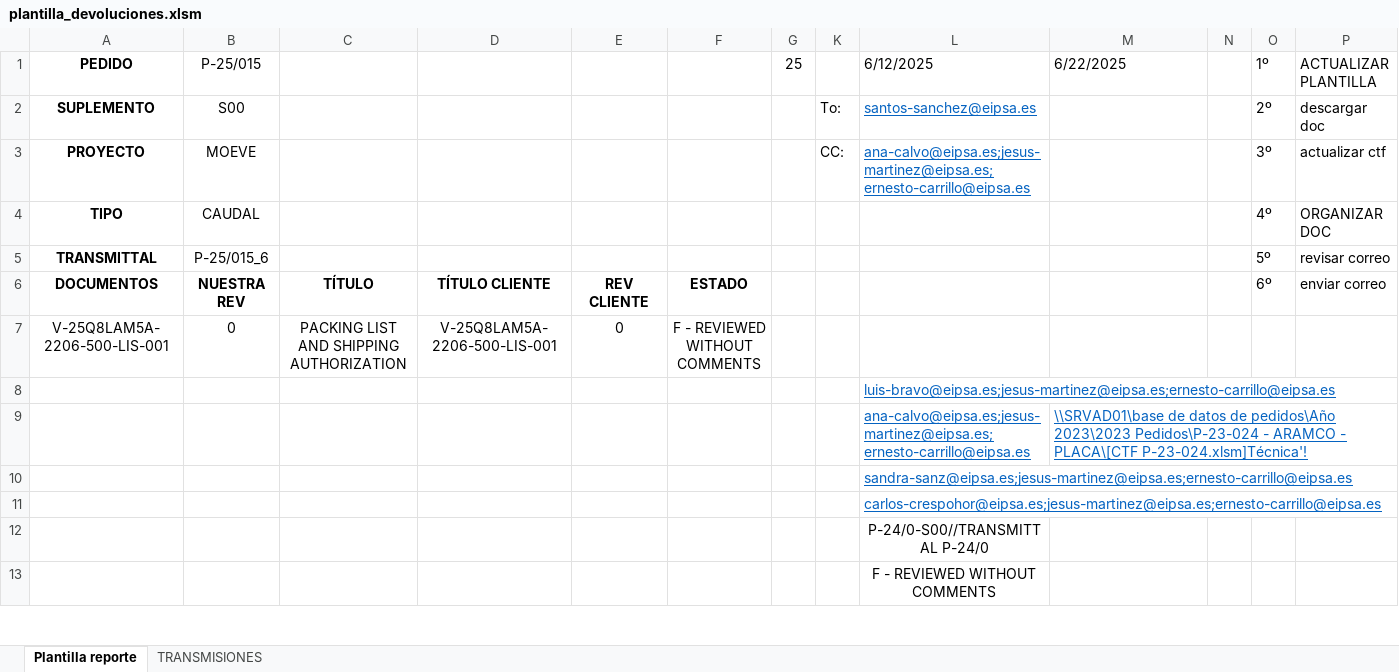
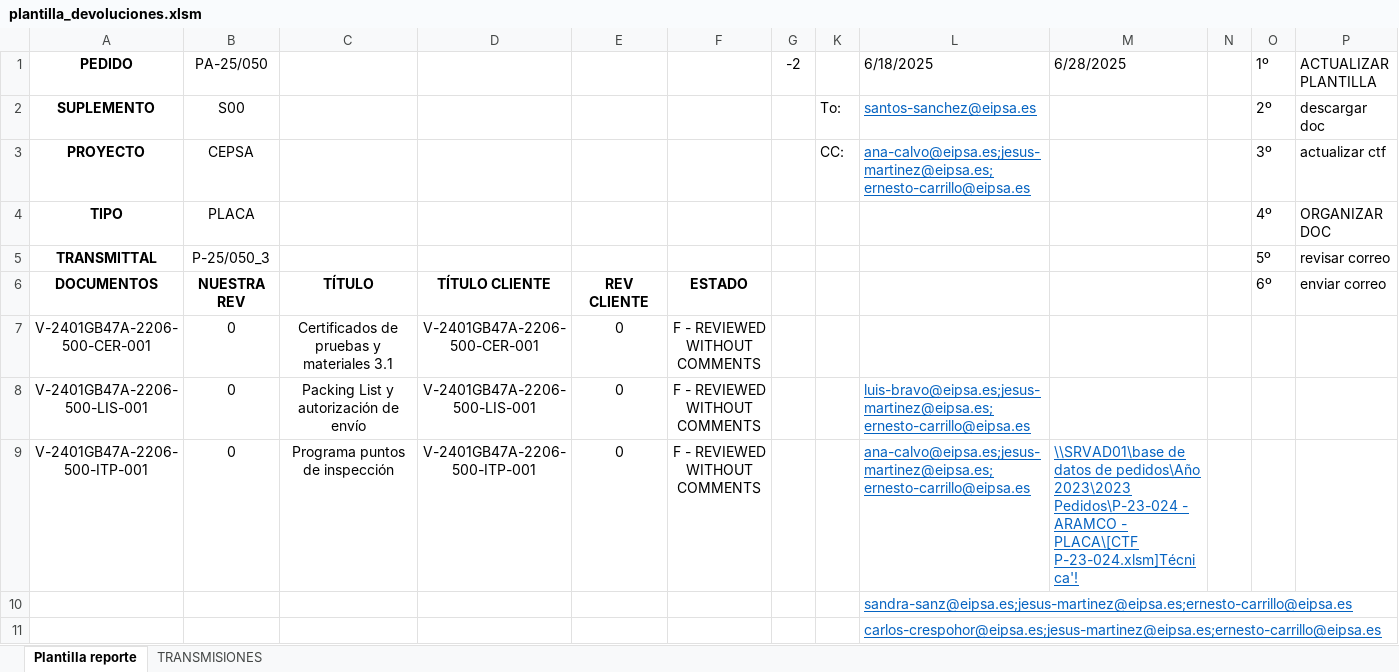
Before and after one commit to jparedesDS/DocuControl, an Excel workbook: tools/plantilla_devoluciones.xlsm, sheet Plantilla reporte, drawn as a sheet; only a part is shown; the shorter side is filled out with more unchanged rows; values as stored, in another font and other column widths than the file's, no borders; charts and pictures not drawn; removed rows and columns are numbered as before the commit, all else as after; the diff names each change by its address in the sheet, - before the commit and + after, or states it on an @@ line.

```diff
--- a/tools/plantilla_devoluciones.xlsm (sheet Plantilla reporte)
+++ b/tools/plantilla_devoluciones.xlsm (sheet Plantilla reporte)
-B1: P-25/015
+B1: PA-25/050
-G1: 25
+G1: -2
-L1: 6/12/2025
+L1: 6/18/2025
-M1: 6/22/2025
+M1: 6/28/2025
-B3 (PA-25/050): MOEVE
+B3 (PA-25/050): CEPSA
-B4 (PA-25/050): CAUDAL
+B4 (PA-25/050): PLACA
-B5 (PA-25/050): P-25/015_6
+B5 (PA-25/050): P-25/050_3
-A7 (PEDIDO): V-25Q8LAM5A-2206-500-LIS-001
+A7 (PEDIDO): V-2401GB47A-2206-500-CER-001
-C7: PACKING LIST AND SHIPPING AUTHORIZATION
+C7: Certificados de pruebas y materiales 3.1
-D7: V-25Q8LAM5A-2206-500-LIS-001
+D7: V-2401GB47A-2206-500-CER-001
-row 8:  |  |  |  |  |  |  |  | luis-bravo@eipsa.es;jesus-martinez@eipsa.es;ernesto-carrillo@eipsa.es
-row 9:  |  |  |  |  |  |  |  | ana-calvo@eipsa.es;jesus-martinez@eipsa.es;ernesto-carrillo@eipsa.es | \\SRVAD01\base de datos de pedidos\Año 2023\2023 Pedidos\P-23-024 - ARAMCO - PLACA\[CTF P-23-024.xlsm]Técnica'!
+row 8: V-2401GB47A-2206-500-LIS-001 | 0 | Packing List y autorización de envío | V-2401GB47A-2206-500-LIS-001 | 0 | F - REVIEWED WITHOUT COMMENTS |  |  | luis-bravo@eipsa.es;jesus-martinez@eipsa.es;ernesto-carrillo@eipsa.es
+row 9: V-2401GB47A-2206-500-ITP-001 | 0 | Programa puntos de inspección | V-2401GB47A-2206-500-ITP-001 | 0 | F - REVIEWED WITHOUT COMMENTS |  |  | ana-calvo@eipsa.es;jesus-martinez@eipsa.es;ernesto-carrillo@eipsa.es | \\SRVAD01\base de datos de pedidos\Año 2023\2023 Pedidos\P-23-024 - ARAMCO - PLACA\[CTF P-23-024.xlsm]Técnica'!
```
Also changed, not shown: sheet TRANSMISIONES, charts or pictures, data_import/data_erp.xlsx, data_import/data_tags.xlsx.
